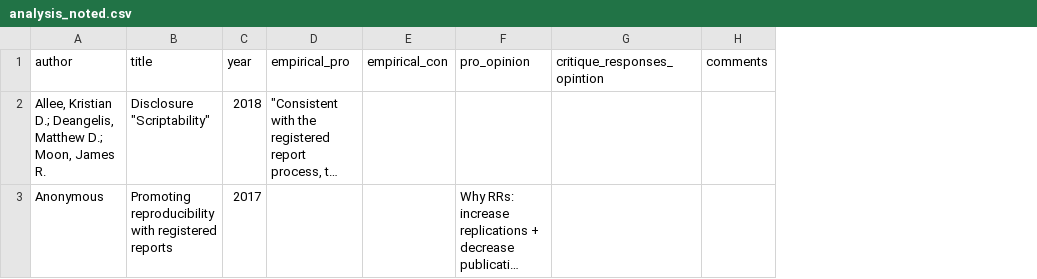
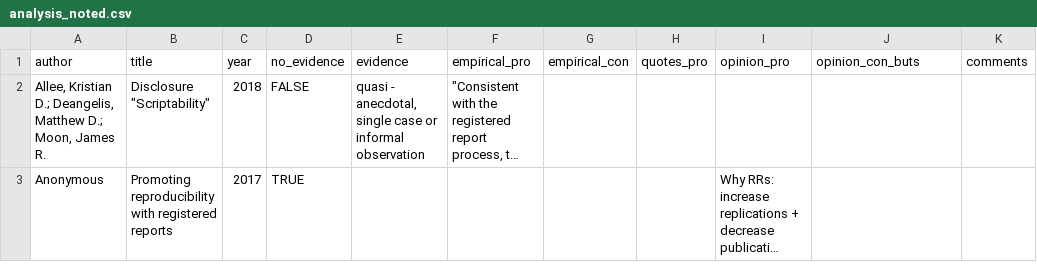
Before and after one commit to NeuroJackie/rr_funding, a CSV file: mini_review/data/analysis_noted.csv, drawn as a sheet; only a part is shown; long unchanged cells end in …; addresses are those after the commit; the diff covers the shown part only; the diff names each change by its address in the sheet, - before the commit and + after, or states it on an @@ line.

Commit message:
add evidence column, 7 articles to be done (tbd)

```diff
--- a/mini_review/data/analysis_noted.csv
+++ b/mini_review/data/analysis_noted.csv
+column D (no_evidence), rows 2-3: FALSE | TRUE
+column E (evidence), row 2: quasi - anecdotal, single case or informal observation
+column H (quotes_pro), empty
-I1: pro_opinion
+I1: opinion_pro
-J1: critique_responses_opintion
+J1: opinion_con_buts
```
Also changed, not shown: 2 removed rows and 17 edited cells elsewhere in this file, mini_review/data/analysis_not_noted.csv.
